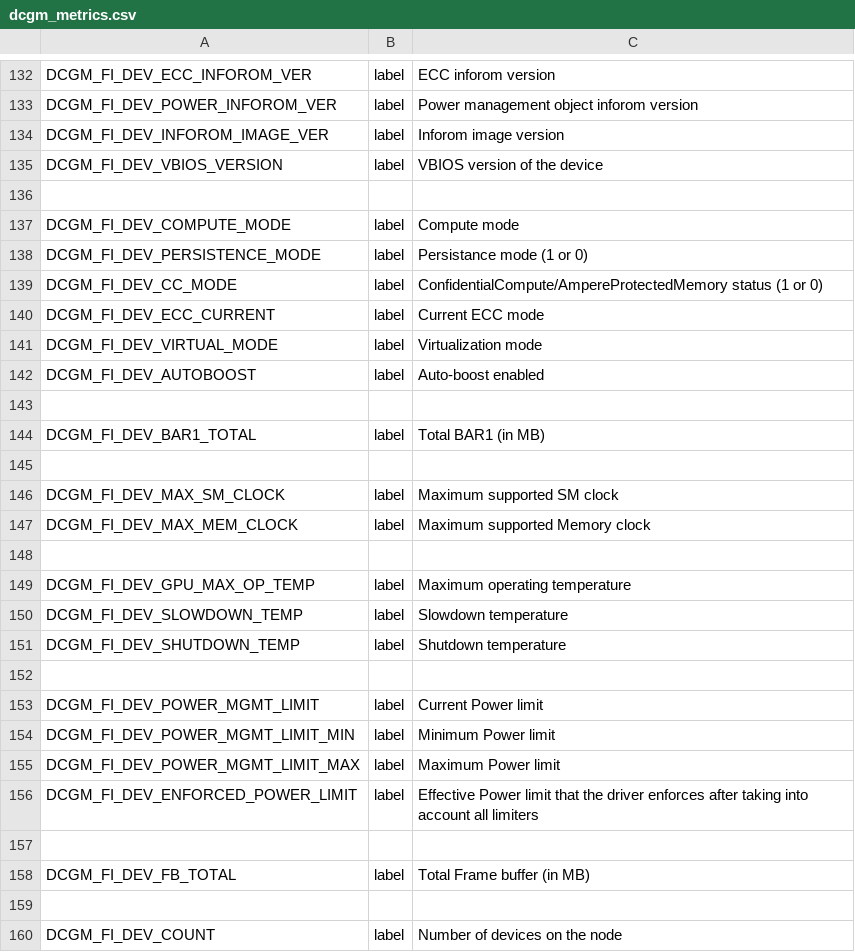
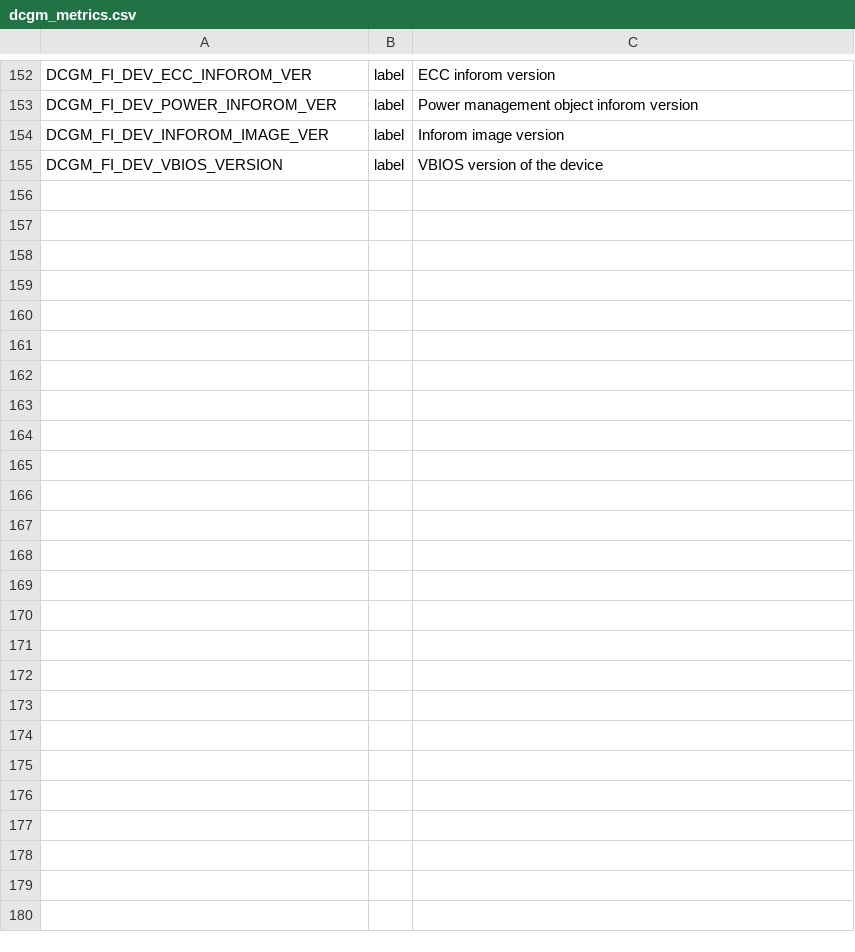
Before and after one commit to canonical/hardware-observer-operator, a CSV file: src/gpu_metrics/dcgm_metrics.csv, drawn as a sheet; only a part is shown, gaps mark what is left out; the diff covers the shown part only.

Commit message:
chore: reduce number of DCGM metric labels (#489)
* chore: reduce the number of DCGM metric labels

Signed-off-by: Deezzir <yurii.kondrakov@canonical.com>

---------

Signed-off-by: Deezzir <yurii.kondrakov@canonical.com>

```diff
--- a/src/gpu_metrics/dcgm_metrics.csv
+++ b/src/gpu_metrics/dcgm_metrics.csv
@@ -135,26 +155 @@ DCGM_FI_DEV_INFOROM_IMAGE_VER,       label, Inforom image version
 DCGM_FI_DEV_VBIOS_VERSION,           label, VBIOS version of the device
-
-DCGM_FI_DEV_COMPUTE_MODE,            label, Compute mode
-DCGM_FI_DEV_PERSISTENCE_MODE,        label, Persistance mode (1 or 0)
-DCGM_FI_DEV_CC_MODE,                 label, ConfidentialCompute/AmpereProtectedMemory status (1 or 0)
-DCGM_FI_DEV_ECC_CURRENT,             label, Current ECC mode
-DCGM_FI_DEV_VIRTUAL_MODE,            label, Virtualization mode
-DCGM_FI_DEV_AUTOBOOST,               label, Auto-boost enabled
-
-DCGM_FI_DEV_BAR1_TOTAL,              label, Total BAR1 (in MB)
-
-DCGM_FI_DEV_MAX_SM_CLOCK,            label, Maximum supported SM clock
-DCGM_FI_DEV_MAX_MEM_CLOCK,           label, Maximum supported Memory clock
-
-DCGM_FI_DEV_GPU_MAX_OP_TEMP,         label, Maximum operating temperature
-DCGM_FI_DEV_SLOWDOWN_TEMP,           label, Slowdown temperature
-DCGM_FI_DEV_SHUTDOWN_TEMP,           label, Shutdown temperature
-
-DCGM_FI_DEV_POWER_MGMT_LIMIT,        label, Current Power limit
-DCGM_FI_DEV_POWER_MGMT_LIMIT_MIN,    label, Minimum Power limit
-DCGM_FI_DEV_POWER_MGMT_LIMIT_MAX,    label, Maximum Power limit
-DCGM_FI_DEV_ENFORCED_POWER_LIMIT,    label, Effective Power limit that the driver enforces after taking into account all limiters
-
-DCGM_FI_DEV_FB_TOTAL,                label, Total Frame buffer (in MB)
-
-DCGM_FI_DEV_COUNT,                   label, Number of devices on the node
```
Also changed, not shown: 20 added rows elsewhere in this file.
